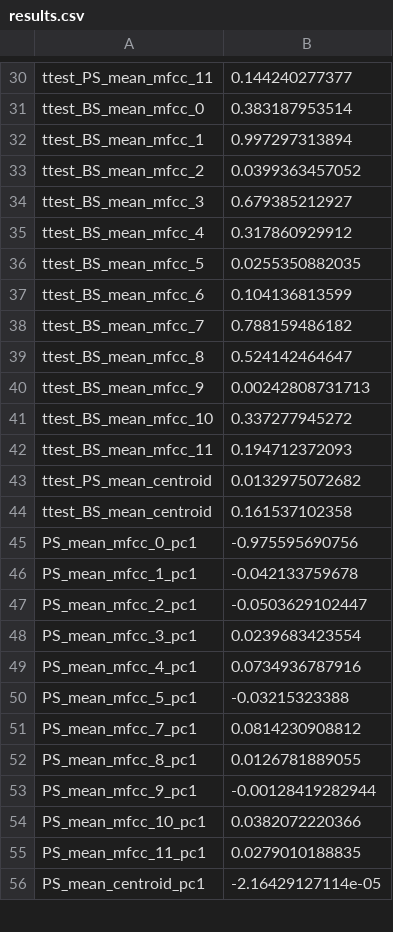
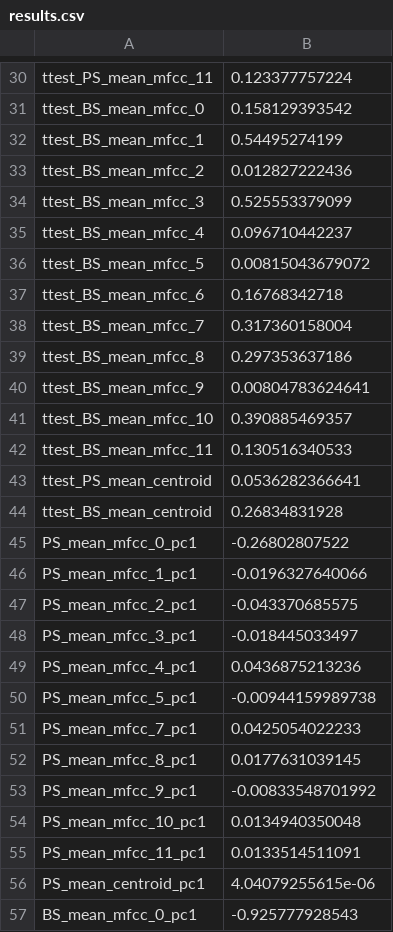
Before and after one commit to TheBottleSeller/tabla, a CSV file: analysis/results.csv, drawn as a sheet; only a part is shown, gaps mark what is left out; the diff covers the shown part only; the diff names each change by its address in the sheet, - before the commit and + after, or states it on an @@ line.

```diff
--- a/analysis/results.csv
+++ b/analysis/results.csv
-B30: 0.144240277377
+B30: 0.123377757224
-B31: 0.383187953514
+B31: 0.158129393542
-B32: 0.997297313894
+B32: 0.54495274199
-B33: 0.0399363457052
+B33: 0.012827222436
-B34: 0.679385212927
+B34: 0.525553379099
-B35: 0.317860929912
+B35: 0.096710442237
-B36: 0.0255350882035
+B36: 0.00815043679072
-B37: 0.104136813599
+B37: 0.16768342718
-B38: 0.788159486182
+B38: 0.317360158004
-B39: 0.524142464647
+B39: 0.297353637186
-B40: 0.00242808731713
+B40: 0.00804783624641
-B41: 0.337277945272
+B41: 0.390885469357
-B42: 0.194712372093
+B42: 0.130516340533
-B43: 0.0132975072682
+B43: 0.0536282366641
-B44: 0.161537102358
+B44: 0.26834831928
-B45: -0.975595690756
+B45: -0.26802807522
-B46: -0.042133759678
+B46: -0.0196327640066
-B47: -0.0503629102447
+B47: -0.043370685575
-B48: 0.0239683423554
+B48: -0.018445033497
-B49: 0.0734936787916
+B49: 0.0436875213236
-B50: -0.03215323388
+B50: -0.00944159989738
-B51: 0.0814230908812
+B51: 0.0425054022233
-B52: 0.0126781889055
+B52: 0.0177631039145
-B53: -0.00128419282944
+B53: -0.00833548701992
-B54: 0.0382072220366
+B54: 0.0134940350048
-B55: 0.0279010188835
+B55: 0.0133514511091
-B56: -2.16429127114e-05
+B56: 4.04079255615e-06
+row 57: BS_mean_mfcc_0_pc1 | -0.925777928543
```
Also changed, not shown: 11 added rows and 29 edited cells elsewhere in this file, analysis/transformations.csv, features/features.csv, 11 other files.
